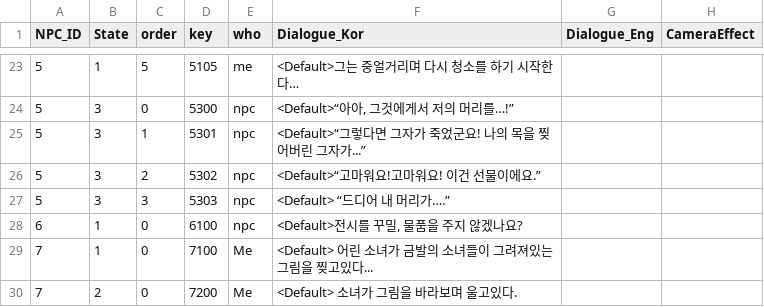
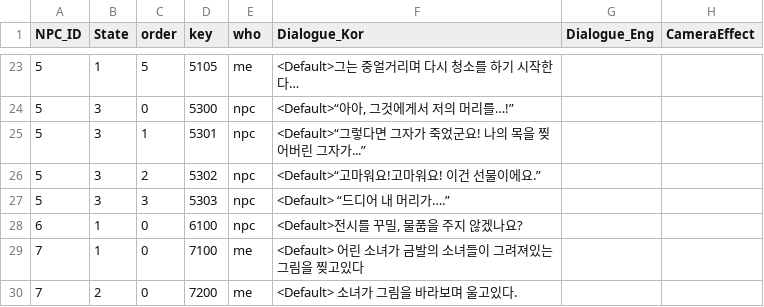
Before and after one commit to silverlnng/NapolitanProject, a CSV file: Content/CSVFile/NPC_Dialogue.csv, drawn as a sheet; only a part is shown, gaps mark what is left out.

```diff
--- a/Content/CSVFile/NPC_Dialogue.csv
+++ b/Content/CSVFile/NPC_Dialogue.csv
@@ -30,3 +30,3 @@ NPC_ID,State,order,key,who,Dialogue_Kor,Dialogue_Eng,CameraEffect
 6,1,0,6100,npc,"<Default>전시를 꾸밀, 물품을 주지 않겠나요?",,
-7,1,0,7100,Me,<Default> 어린 소녀가 금발의 소녀들이 그려져있는 그림을 찢고있다...,,
-7,2,0,7200,Me,<Default> 소녀가 그림을 바라보며 울고있다. ,,
+7,1,0,7100,me,<Default> 어린 소녀가 금발의 소녀들이 그려져있는 그림을 찢고있다,,
+7,2,0,7200,me,<Default> 소녀가 그림을 바라보며 울고있다. ,,
```
Also changed, not shown: Content/CSVFile/NPC_Result.csv, Content/CSVFile/NPC_Selection.csv, 8 other files.
